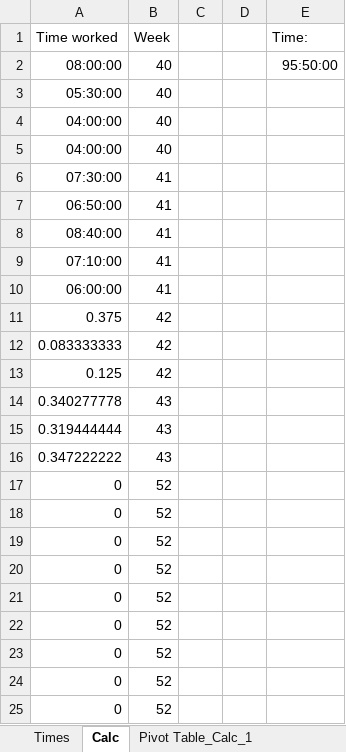
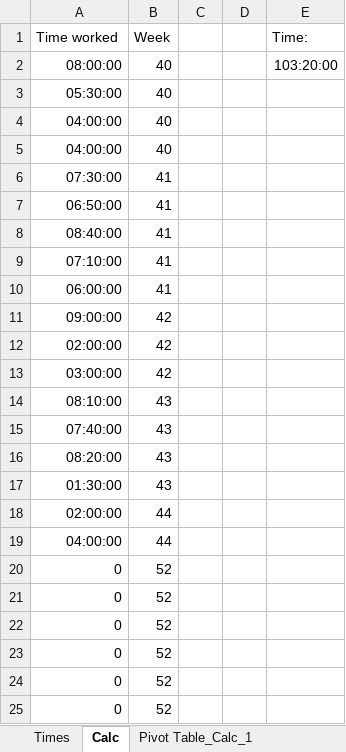
Before and after one commit to RealUranar/HiWi, an Excel workbook: work.xlsx, sheet Calc, drawn as a sheet; only a part is shown; values as stored, in another font and other column widths than the file's, no borders; removed rows and columns are numbered as before the commit, all else as after; the diff names each change by its address in the sheet, - before the commit and + after, or states it on an @@ line.

```diff
--- a/work.xlsx (sheet Calc)
+++ b/work.xlsx (sheet Calc)
-E2 (Time:): 95:50:00
+E2 (Time:): 103:20:00
-row 11: 0.375 | 42
-A11 (Time worked): 0.083333333
+A11 (Time worked): 09:00:00
-A12 (Time worked): 0.125
+A12 (Time worked): 02:00:00
+row 13: 03:00:00 | 42
+row 14: 08:10:00 | 43
-A15 (Time worked): 0.340277778
+A15 (Time worked): 07:40:00
+row 16: 08:20:00 | 43
-A17 (Time worked): 0.319444444
+A17 (Time worked): 01:30:00
-row 16: 0.347222222 | 43
-row 17: 0 | 52
-row 18: 0 | 52
-row 19: 0 | 52
+row 18: 02:00:00 | 44
+row 19: 04:00:00 | 44
```
Also changed, not shown: sheet Pivot Table_Calc_1, sheet Times, formulas that keep their value, 2 other files.
